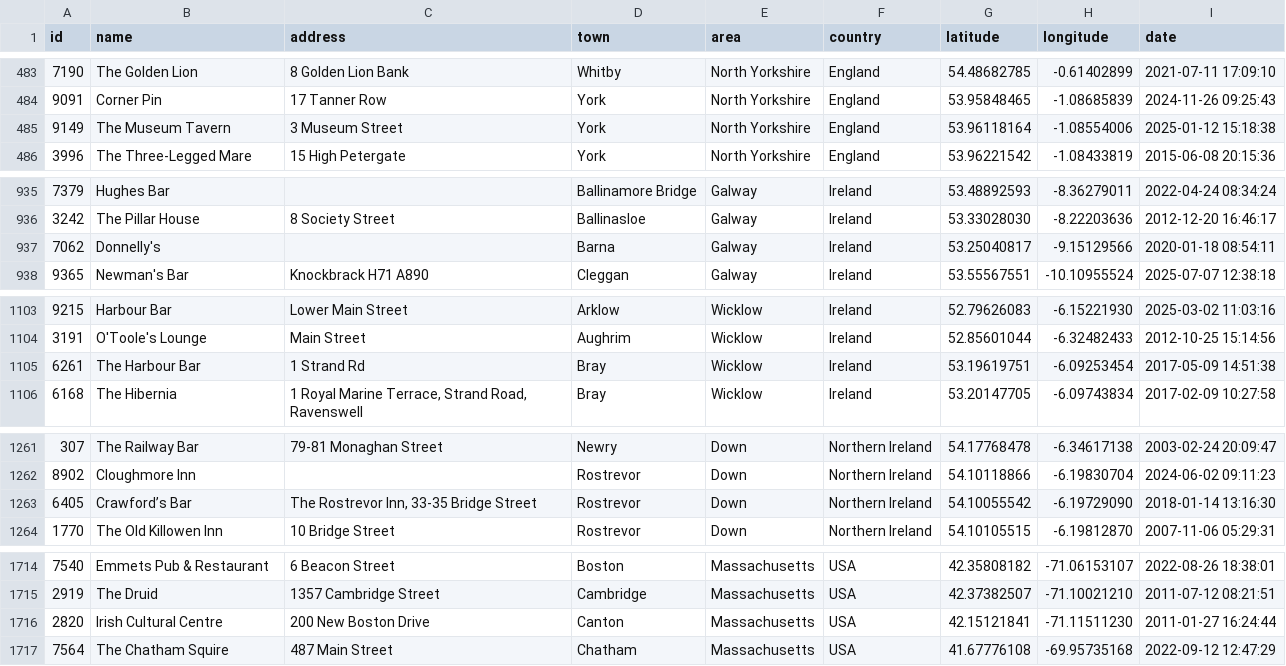
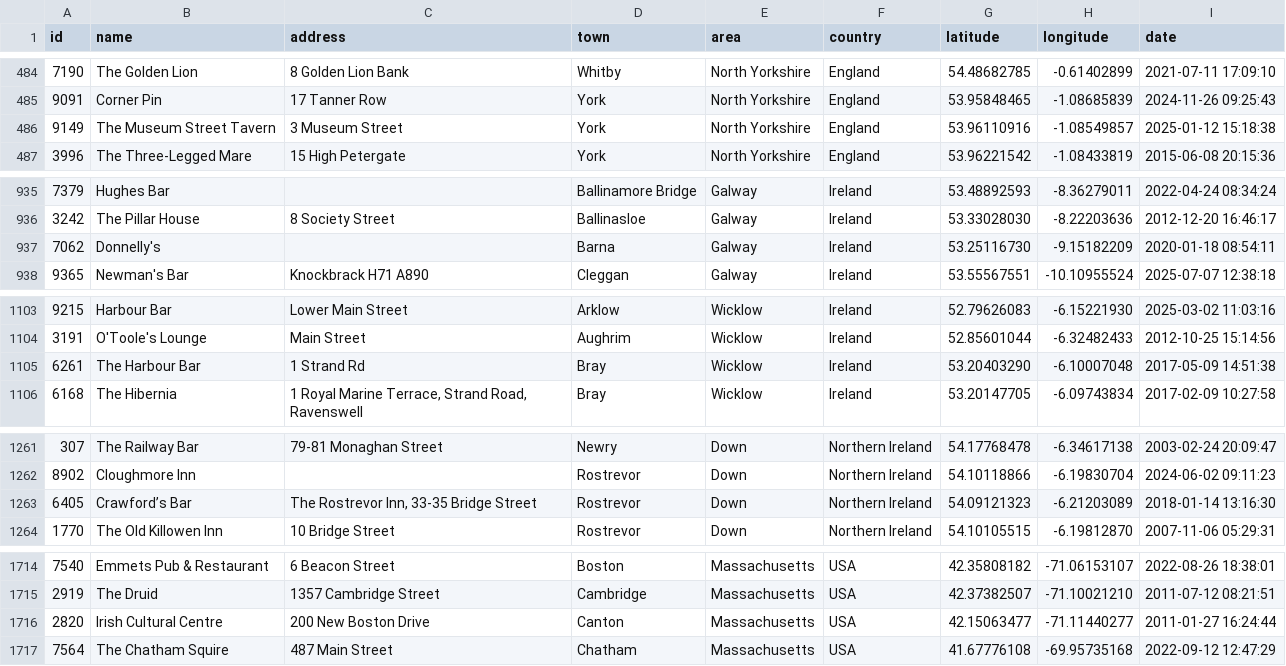
Before and after one commit to adactio/TheSession-data, a CSV file: csv/sessions.csv, drawn as a sheet; only a part is shown, gaps mark what is left out; the diff covers the shown part only.

```diff
--- a/csv/sessions.csv
+++ b/csv/sessions.csv
@@ -484,3 +485,3 @@ id,name,address,town,area,country,latitude,longitude,date
 9091,"Corner Pin","17 Tanner Row",York,"North Yorkshire",England,53.95848465,-1.08685839,"2024-11-26 09:25:43"
-9149,"The Museum Tavern","3 Museum Street",York,"North Yorkshire",England,53.96118164,-1.08554006,"2025-01-12 15:18:38"
+9149,"The Museum Street Tavern","3 Museum Street",York,"North Yorkshire",England,53.96110916,-1.08549857,"2025-01-12 15:18:38"
 3996,"The Three-Legged Mare","15 High Petergate",York,"North Yorkshire",England,53.96221542,-1.08433819,"2015-06-08 20:15:36"
@@ -936,3 +936,3 @@ id,name,address,town,area,country,latitude,longitude,date
 3242,"The Pillar House","8 Society Street",Ballinasloe,Galway,Ireland,53.33028030,-8.22203636,"2012-12-20 16:46:17"
-7062,Donnelly's,,Barna,Galway,Ireland,53.25040817,-9.15129566,"2020-01-18 08:54:11"
+7062,Donnelly's,,Barna,Galway,Ireland,53.25116730,-9.15182209,"2020-01-18 08:54:11"
 9365,"Newman's Bar","Knockbrack H71 A890",Cleggan,Galway,Ireland,53.55567551,-10.10955524,"2025-07-07 12:38:18"
@@ -1104,3 +1104,3 @@ id,name,address,town,area,country,latitude,longitude,date
 3191,"O'Toole's Lounge","Main Street",Aughrim,Wicklow,Ireland,52.85601044,-6.32482433,"2012-10-25 15:14:56"
-6261,"The Harbour Bar","1 Strand Rd",Bray,Wicklow,Ireland,53.19619751,-6.09253454,"2017-05-09 14:51:38"
+6261,"The Harbour Bar","1 Strand Rd",Bray,Wicklow,Ireland,53.20403290,-6.10007048,"2017-05-09 14:51:38"
 6168,"The Hibernia","1 Royal Marine Terrace, Strand Road, Ravenswell",Bray,Wicklow,Ireland,53.20147705,-6.09743834,"2017-02-09 10:27:58"
@@ -1262,3 +1262,3 @@ id,name,address,town,area,country,latitude,longitude,date
 8902,"Cloughmore Inn",,Rostrevor,Down,"Northern Ireland",54.10118866,-6.19830704,"2024-06-02 09:11:23"
-6405,"Crawford’s Bar","The Rostrevor Inn, 33-35 Bridge Street",Rostrevor,Down,"Northern Ireland",54.10055542,-6.19729090,"2018-01-14 13:16:30"
+6405,"Crawford’s Bar","The Rostrevor Inn, 33-35 Bridge Street",Rostrevor,Down,"Northern Ireland",54.09121323,-6.21203089,"2018-01-14 13:16:30"
 1770,"The Old Killowen Inn","10 Bridge Street",Rostrevor,Down,"Northern Ireland",54.10105515,-6.19812870,"2007-11-06 05:29:31"
@@ -1715,3 +1715,3 @@ id,name,address,town,area,country,latitude,longitude,date
 2919,"The Druid","1357 Cambridge Street",Cambridge,Massachusetts,USA,42.37382507,-71.10021210,"2011-07-12 08:21:51"
-2820,"Irish Cultural Centre","200 New Boston Drive",Canton,Massachusetts,USA,42.15121841,-71.11511230,"2011-01-27 16:24:44"
+2820,"Irish Cultural Centre","200 New Boston Drive",Canton,Massachusetts,USA,42.15063477,-71.11440277,"2011-01-27 16:24:44"
 7564,"The Chatham Squire","487 Main Street",Chatham,Massachusetts,USA,41.67776108,-69.95735168,"2022-09-12 12:47:29"
```
Also changed, not shown: 7 added rows, 4 removed rows and 10 edited cells elsewhere in this file, csv/tune_popularity.csv, 11 other files.
